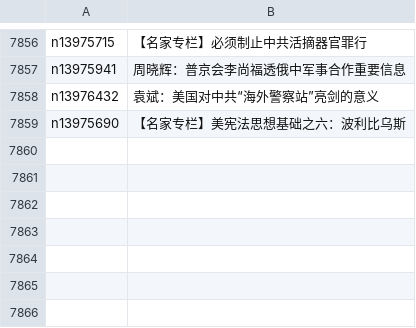
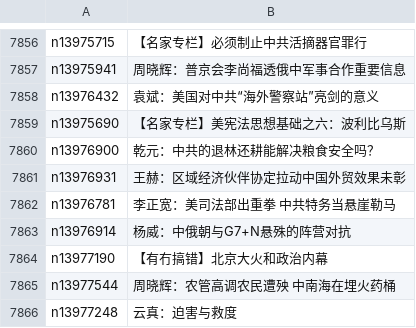
Before and after one commit to epic-marker/epoch-comment, a CSV file: indexes/nsc1025.csv, drawn as a sheet; only a part is shown, gaps mark what is left out.

```diff
--- a/indexes/nsc1025.csv
+++ b/indexes/nsc1025.csv
@@ -7859 +7859,8 @@ n13976432,袁斌：美国对中共“海外警察站”亮剑的意义
 n13975690,【名家专栏】美宪法思想基础之六：波利比乌斯
+n13976900,乾元：中共的退林还耕能解决粮食安全吗？
+n13976931,王赫：区域经济伙伴协定拉动中国外贸效果未彰
+n13976781,李正宽：美司法部出重拳 中共特务当悬崖勒马
+n13976914,杨威：中俄朝与G7+N悬殊的阵营对抗
+n13977190,【有冇搞错】北京大火和政治内幕
+n13977544,周晓辉：农管高调农民遭殃 中南海在埋火药桶
+n13977248,云真：迫害与救度
```
Also changed, not shown: 16 other files.
